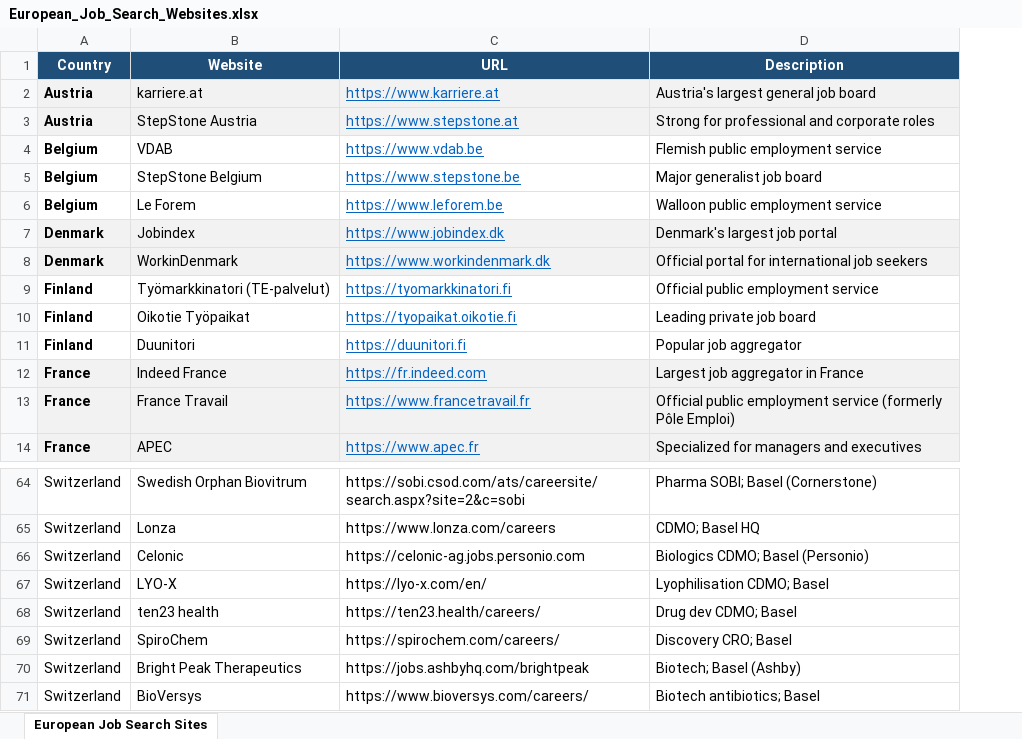
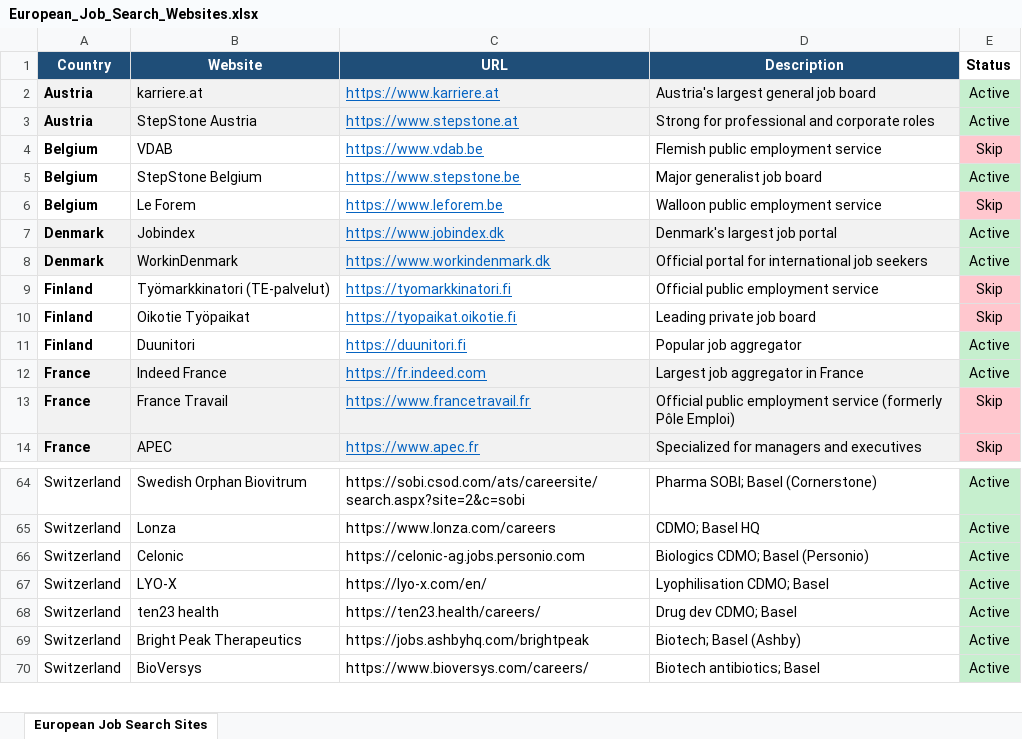
Before and after one commit to dkovari27/Hunty-v1.0, an Excel workbook: European_Job_Search_Websites.xlsx, sheet European Job Search Sites, drawn as a sheet; only a part is shown, gaps mark what is left out; values as stored, in another font and other column widths than the file's, no borders; removed rows and columns are numbered as before the commit, all else as after; the diff names each change by its address in the sheet, - before the commit and + after, or states it on an @@ line.

```diff
--- a/European_Job_Search_Websites.xlsx (sheet European Job Search Sites)
+++ b/European_Job_Search_Websites.xlsx (sheet European Job Search Sites)
+column E (Status), rows 2-14: Active | Active | Skip | Active | Skip | Active | Active | Skip | Skip | Active | Active | Skip | Skip; rows 64-70: all Active
-row 69: Switzerland | SpiroChem | https://spirochem.com/careers/ | Discovery CRO; Basel
```
Also changed, not shown: 1 other file.
